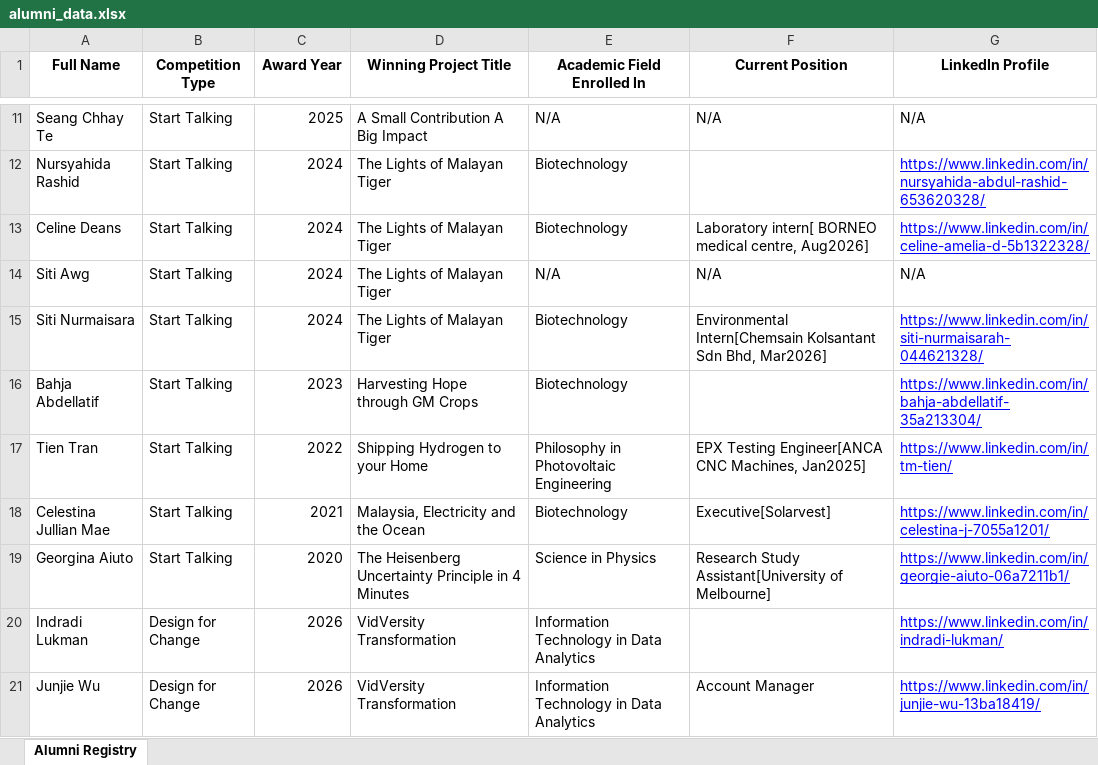
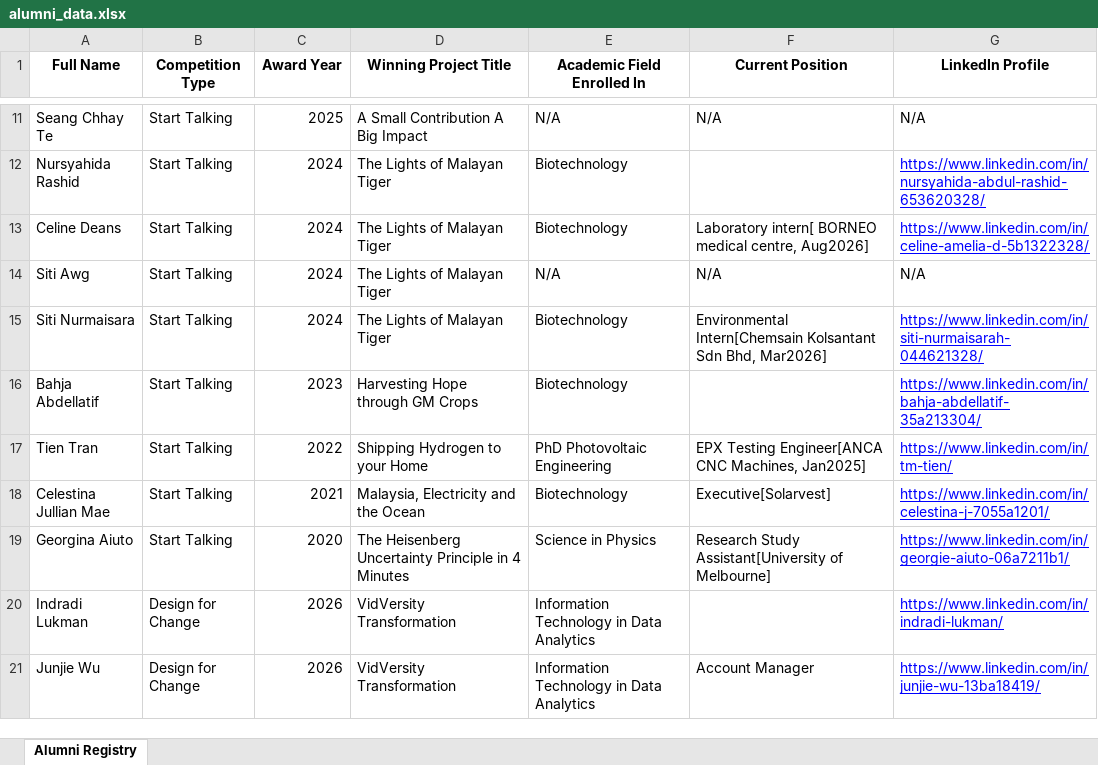
Before and after one commit to ShapingSTEMFutures/alumni_dashboard, an Excel workbook: alumni_data.xlsx, sheet Alumni Registry, drawn as a sheet; only a part is shown, gaps mark what is left out; values as stored, in another font and other column widths than the file's, no borders; the diff names each change by its address in the sheet, - before the commit and + after, or states it on an @@ line.

```diff
--- a/alumni_data.xlsx (sheet Alumni Registry)
+++ b/alumni_data.xlsx (sheet Alumni Registry)
-E17 (Academic Field Enrolled In): Philosophy in Photovoltaic Engineering
+E17 (Academic Field Enrolled In): PhD Photovoltaic Engineering
```
Also changed, not shown: 1 other file.
